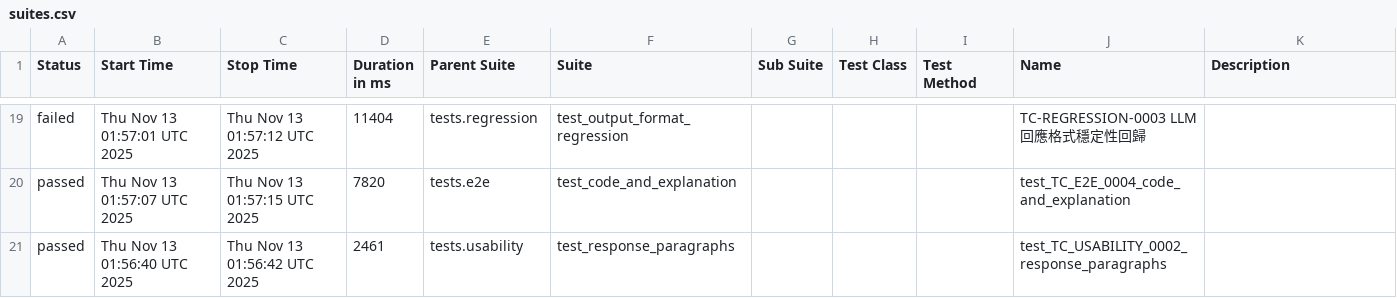
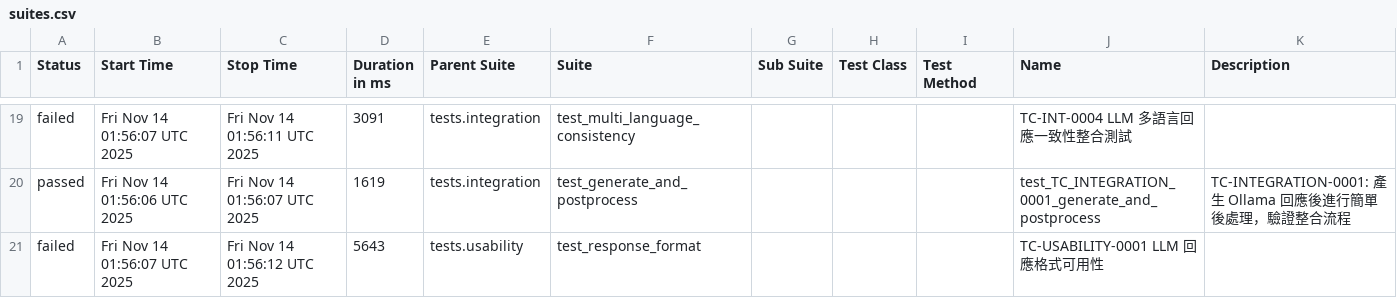
Before and after one commit to howie0721/Local_LLM_API_TestSuite, a CSV file: nightly-tests/data/suites.csv, drawn as a sheet; only a part is shown, gaps mark what is left out; the diff covers the shown part only.

```diff
--- a/nightly-tests/data/suites.csv
+++ b/nightly-tests/data/suites.csv
@@ -21,3 +19,5 @@
-"failed","Thu Nov 13 01:57:01 UTC 2025","Thu Nov 13 01:57:12 UTC 2025","11404","tests.regression","test_output_format_regression","","","","TC-REGRESSION-0003 LLM 回應格式穩定性回歸",""
-"passed","Thu Nov 13 01:57:07 UTC 2025","Thu Nov 13 01:57:15 UTC 2025","7820","tests.e2e","test_code_and_explanation","","","","test_TC_E2E_0004_code_and_explanation",""
-"passed","Thu Nov 13 01:56:40 UTC 2025","Thu Nov 13 01:56:42 UTC 2025","2461","tests.usability","test_response_paragraphs","","","","test_TC_USABILITY_0002_response_paragraphs",""
+"failed","Fri Nov 14 01:56:07 UTC 2025","Fri Nov 14 01:56:11 UTC 2025","3091","tests.integration","test_multi_language_consistency","","","","TC-INT-0004 LLM 多語言回應一致性整合測試",""
+"passed","Fri Nov 14 01:56:06 UTC 2025","Fri Nov 14 01:56:07 UTC 2025","1619","tests.integration","test_generate_and_postprocess","","","","test_TC_INTEGRATION_0001_generate_and_postprocess","
+    TC-INTEGRATION-0001: 產生 Ollama 回應後進行簡單後處理，驗證整合流程
+    "
+"failed","Fri Nov 14 01:56:07 UTC 2025","Fri Nov 14 01:56:12 UTC 2025","5643","tests.usability","test_response_format","","","","TC-USABILITY-0001 LLM 回應格式可用性",""
```
Also changed, not shown: 6 added rows, 6 removed rows and 47 edited cells elsewhere in this file, 55 other files.
